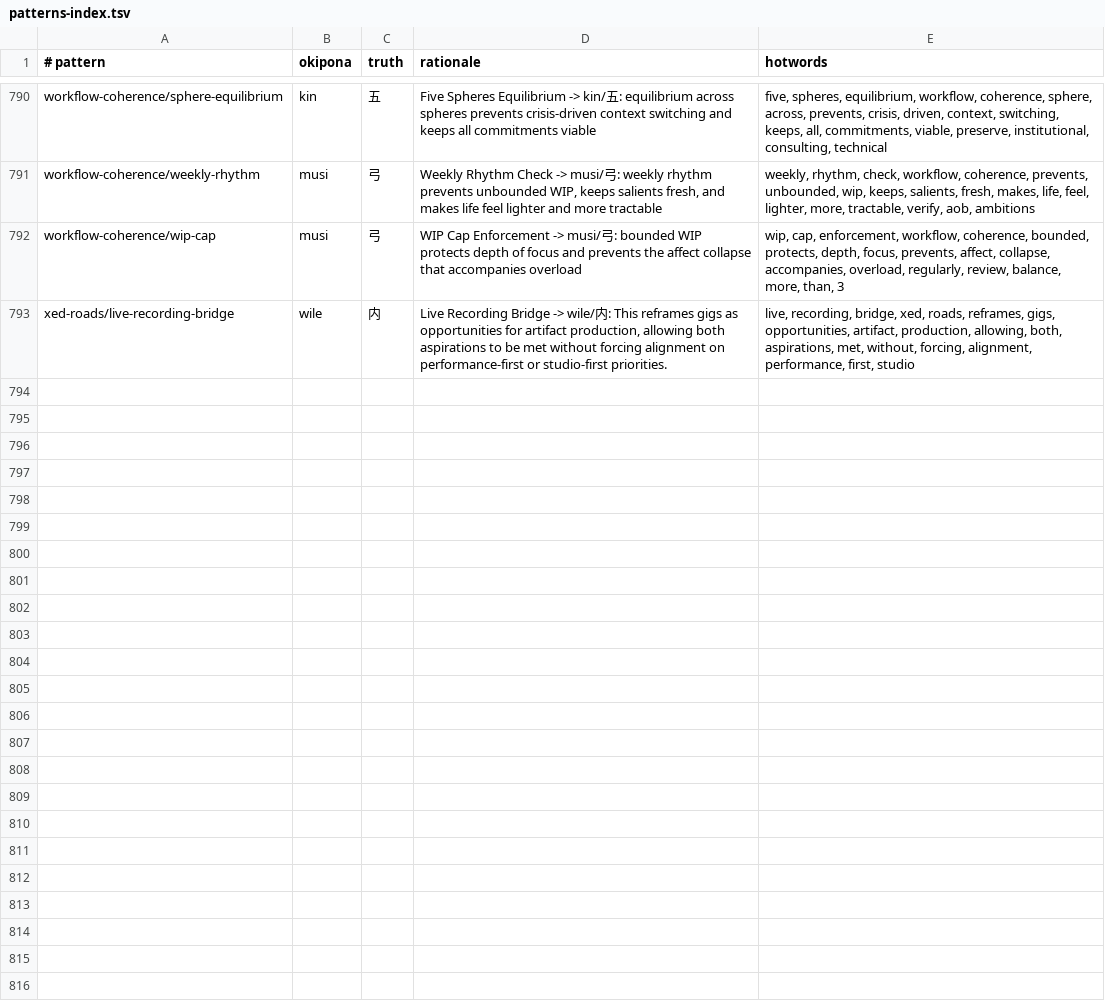
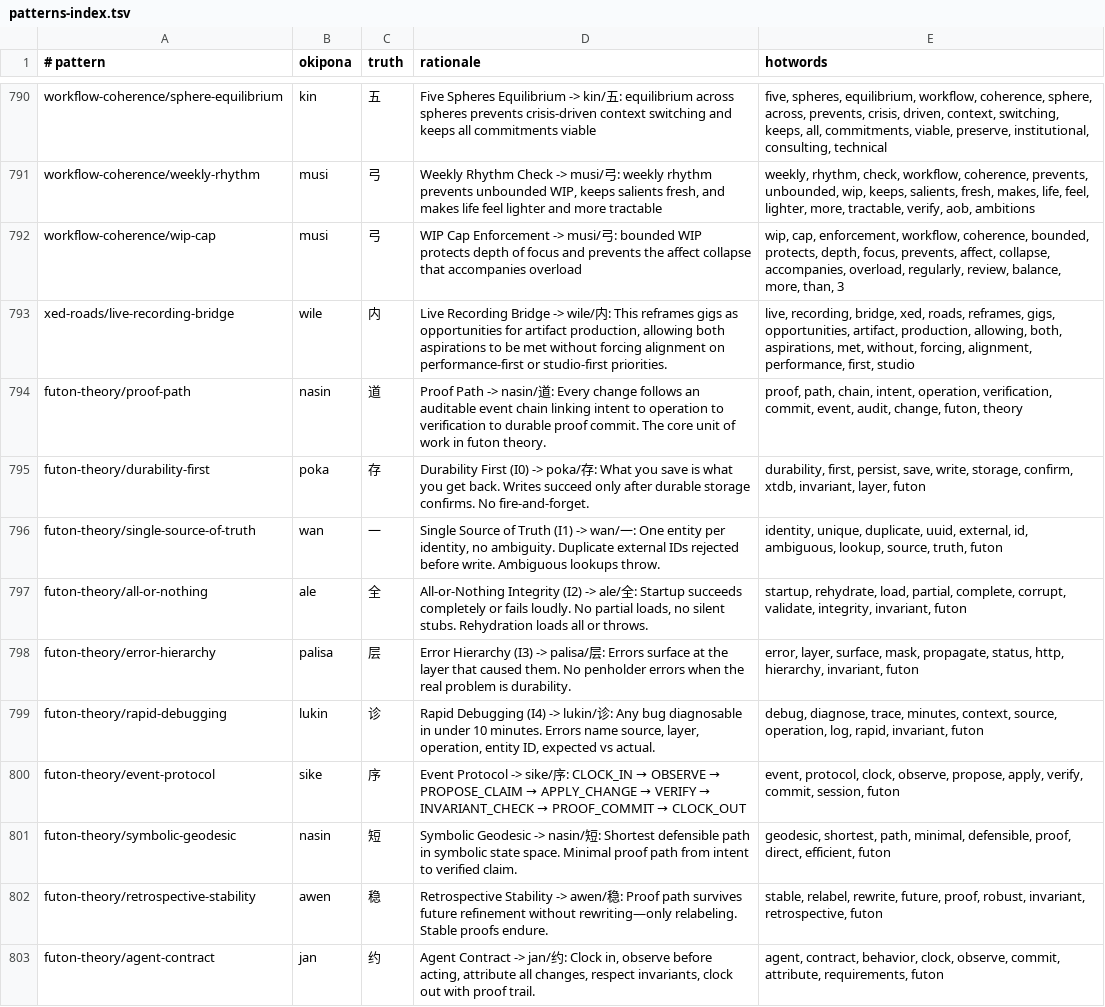
Before and after one commit to tothedarktowercame/futon3, a TSV file: resources/sigils/patterns-index.tsv, drawn as a sheet; only a part is shown, gaps mark what is left out; the diff covers the shown part only; the diff names each change by its address in the sheet, - before the commit and + after, or states it on an @@ line.

```diff
--- a/resources/sigils/patterns-index.tsv
+++ b/resources/sigils/patterns-index.tsv
+row 794: futon-theory/proof-path | nasin | 道 | Proof Path -> nasin/道: Every change follows an auditable event chain linking intent to operation to verification to durable proof commit. The core unit of work in futon theory. | proof, path, chain, intent, operation, verification, commit, event, audit, change, futon, theory
+row 795: futon-theory/durability-first | poka | 存 | Durability First (I0) -> poka/存: What you save is what you get back. Writes succeed only after durable storage confirms. No fire-and-forget. | durability, first, persist, save, write, storage, confirm, xtdb, invariant, layer, futon
+row 796: futon-theory/single-source-of-truth | wan | 一 | Single Source of Truth (I1) -> wan/一: One entity per identity, no ambiguity. Duplicate external IDs rejected before write. Ambiguous lookups throw. | identity, unique, duplicate, uuid, external, id, ambiguous, lookup, source, truth, futon
+row 797: futon-theory/all-or-nothing | ale | 全 | All-or-Nothing Integrity (I2) -> ale/全: Startup succeeds completely or fails loudly. No partial loads, no silent stubs. Rehydration loads all or throws. | startup, rehydrate, load, partial, complete, corrupt, validate, integrity, invariant, futon
+row 798: futon-theory/error-hierarchy | palisa | 层 | Error Hierarchy (I3) -> palisa/层: Errors surface at the layer that caused them. No penholder errors when the real problem is durability. | error, layer, surface, mask, propagate, status, http, hierarchy, invariant, futon
+row 799: futon-theory/rapid-debugging | lukin | 诊 | Rapid Debugging (I4) -> lukin/诊: Any bug diagnosable in under 10 minutes. Errors name source, layer, operation, entity ID, expected vs actual. | debug, diagnose, trace, minutes, context, source, operation, log, rapid, invariant, futon
+row 800: futon-theory/event-protocol | sike | 序 | Event Protocol -> sike/序: CLOCK_IN → OBSERVE → PROPOSE_CLAIM → APPLY_CHANGE → VERIFY → INVARIANT_CHECK → PROOF_COMMIT → CLOCK_OUT | event, protocol, clock, observe, propose, apply, verify, commit, session, futon
+row 801: futon-theory/symbolic-geodesic | nasin | 短 | Symbolic Geodesic -> nasin/短: Shortest defensible path in symbolic state space. Minimal proof path from intent to verified claim. | geodesic, shortest, path, minimal, defensible, proof, direct, efficient, futon
+row 802: futon-theory/retrospective-stability | awen | 稳 | Retrospective Stability -> awen/稳: Proof path survives future refinement without rewriting—only relabeling. Stable proofs endure. | stable, relabel, rewrite, future, proof, robust, invariant, retrospective, futon
+row 803: futon-theory/agent-contract | jan | 约 | Agent Contract -> jan/约: Clock in, observe before acting, attribute all changes, respect invariants, clock out with proof trail. | agent, contract, behavior, clock, observe, commit, attribute, requirements, futon
```
Also changed, not shown: 10 added rows elsewhere in this file, 22 other files.
